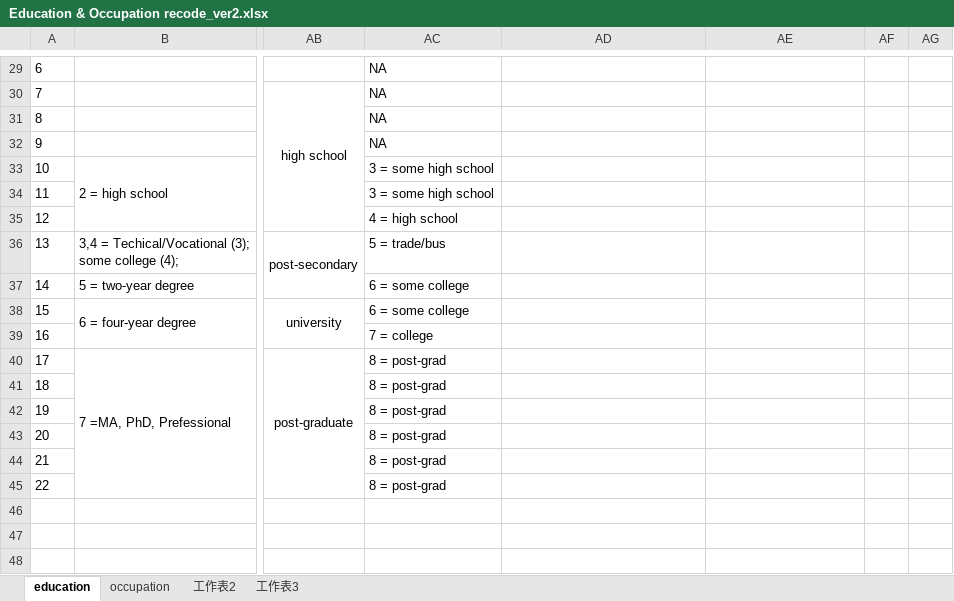
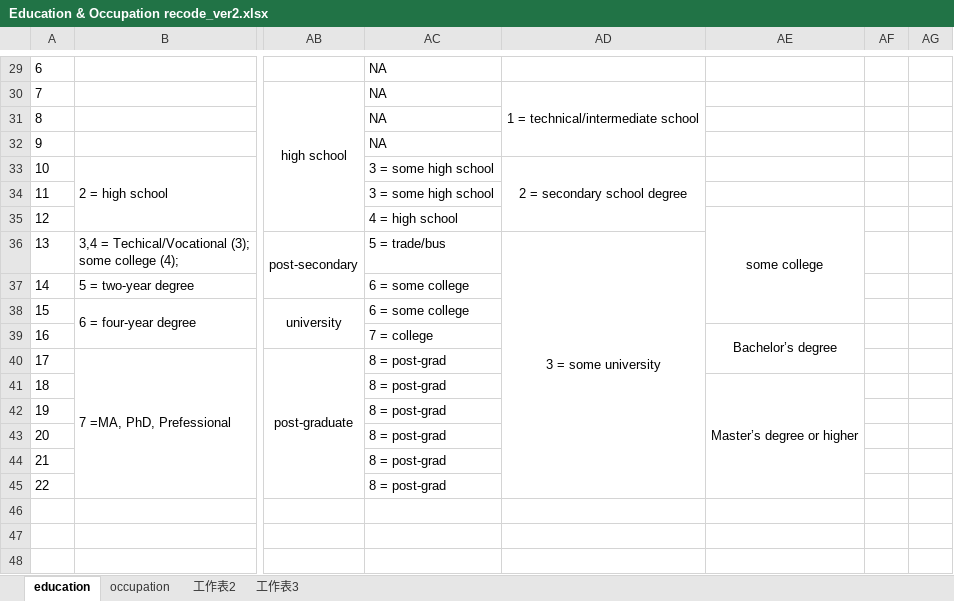
Before and after one commit to caiyuqing/Flexibility_SES, an Excel workbook: Education & Occupation recode_ver2.xlsx, sheet education, drawn as a sheet; only a part is shown, gaps mark what is left out; values as stored, in another font and other column widths than the file's, no borders; the diff covers the shown part only; the diff names each change by its address in the sheet, - before the commit and + after, or states it on an @@ line.

```diff
--- a/Education & Occupation recode_ver2.xlsx (sheet education)
+++ b/Education & Occupation recode_ver2.xlsx (sheet education)
-AD30: (empty)
+AD30: 1 = technical/intermediate school
+AD30:AD32 merged
-AD33: (empty)
+AD33: 2 = secondary school degree
+AD33:AD35 merged
-AE35: (empty)
+AE35: some college
+AE35:AE38 merged
-AD36: (empty)
+AD36: 3 = some university
+AD36:AD45 merged
-AE39: (empty)
+AE39: Bachelor’s degree
+AE39:AE40 merged
-AE41: (empty)
+AE41: Master’s degree or higher
+AE41:AE45 merged
```
Also changed, not shown: 22 edited cells and merged cells elsewhere in this sheet.
